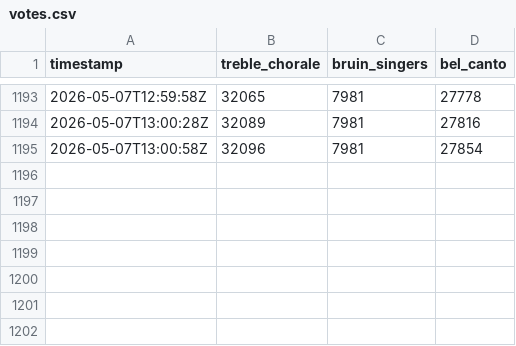
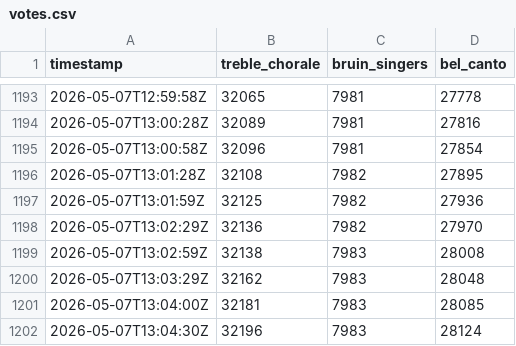
Before and after one commit to ssuffian/radio-station-checker, a CSV file: data/votes.csv, drawn as a sheet; only a part is shown, gaps mark what is left out; the diff names each change by its address in the sheet, - before the commit and + after, or states it on an @@ line.

Commit message:
chore: update votes data

```diff
--- a/data/votes.csv
+++ b/data/votes.csv
+row 1196: 2026-05-07T13:01:28Z | 32108 | 7982 | 27895
+row 1197: 2026-05-07T13:01:59Z | 32125 | 7982 | 27936
+row 1198: 2026-05-07T13:02:29Z | 32136 | 7982 | 27970
+row 1199: 2026-05-07T13:02:59Z | 32138 | 7983 | 28008
+row 1200: 2026-05-07T13:03:29Z | 32162 | 7983 | 28048
+row 1201: 2026-05-07T13:04:00Z | 32181 | 7983 | 28085
+row 1202: 2026-05-07T13:04:30Z | 32196 | 7983 | 28124
```
